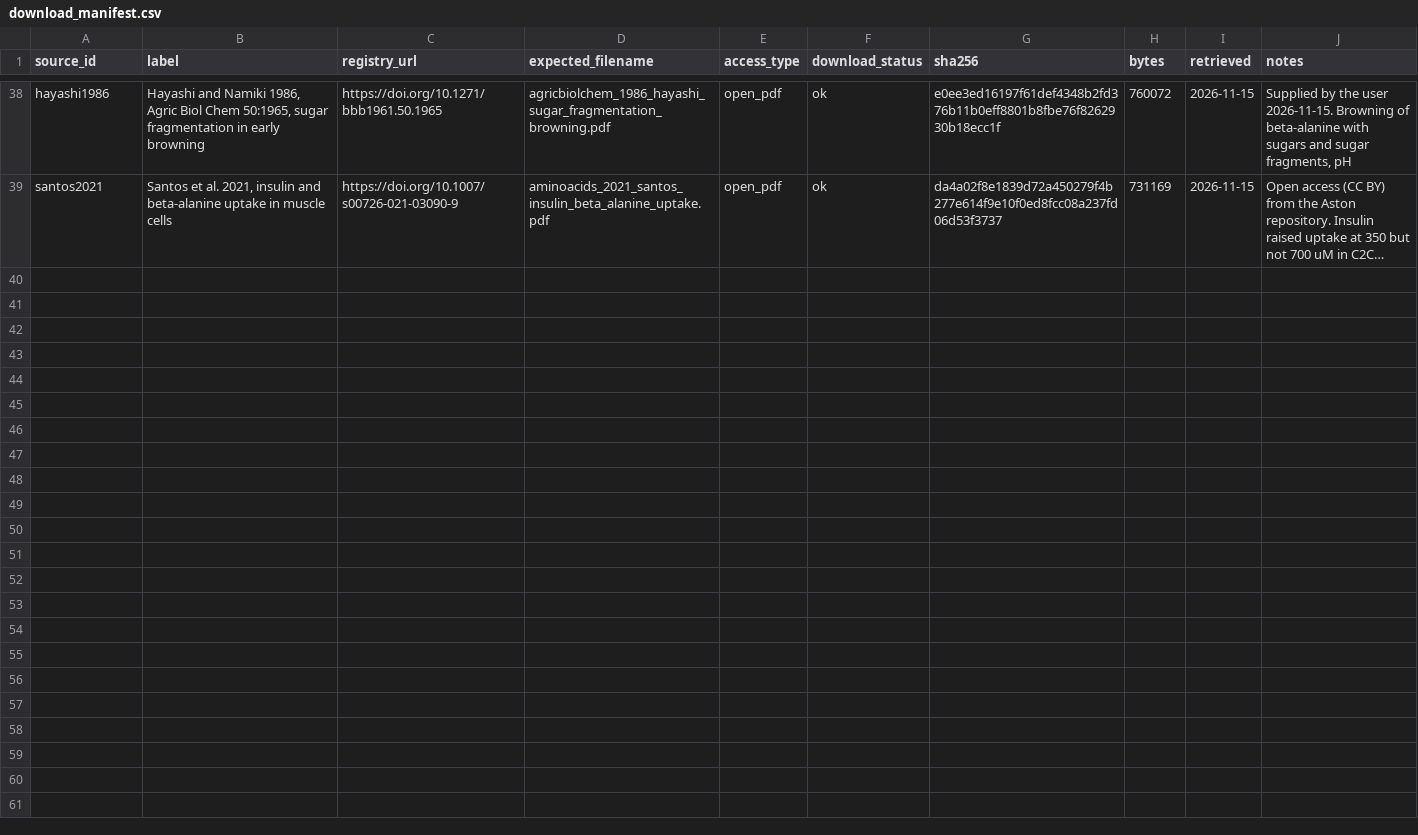
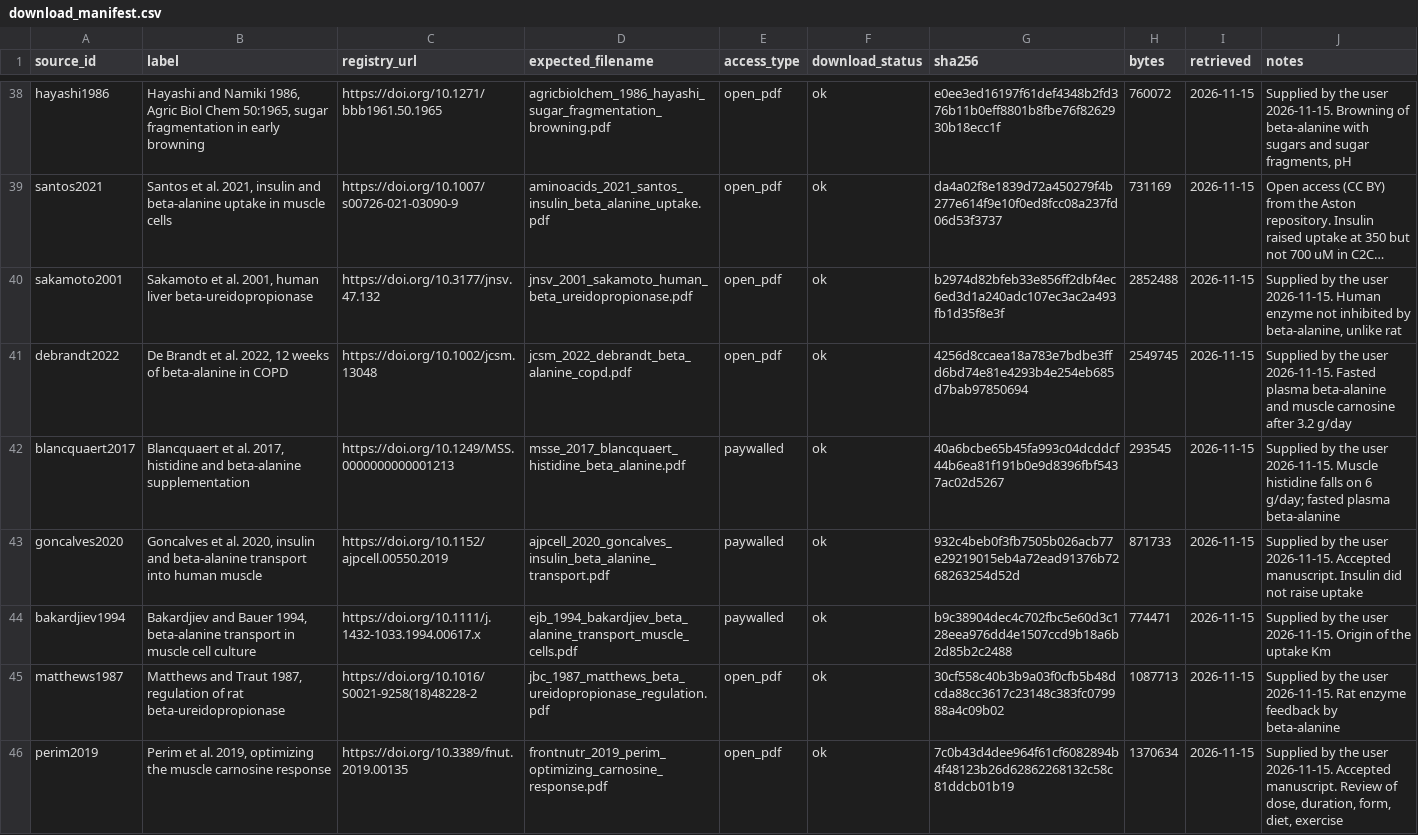
Before and after one commit to jesse-anderson/Tools, a CSV file: data/beta_alanine_lab/download_manifest.csv, drawn as a sheet; only a part is shown, gaps mark what is left out; long unchanged cells end in …; the diff names each change by its address in the sheet, - before the commit and + after, or states it on an @@ line.

Commit message:
Archive seven more Beta-Alanine Lab sources and record their findings
Sakamoto 2001, Matthews 1987, Bakardjiev 1994, De Brandt 2022,
Blancquaert 2017, Goncalves 2020 and Perim 2019, with verified findings
and locations in literature.json. Varanoske 2019 and Painelli 2018 are
added as wanted.

```diff
--- a/data/beta_alanine_lab/download_manifest.csv
+++ b/data/beta_alanine_lab/download_manifest.csv
+row 40: sakamoto2001 | Sakamoto et al. 2001, human liver beta-ureidopropionase | https://doi.org/10.3177/jnsv.47.132 | jnsv_2001_sakamoto_human_beta_ureidopropionase.pdf | open_pdf | ok | b2974d82bfeb33e856ff2dbf4ec6ed3d1a240adc107ec3ac2a493fb1d35f8e3f | 2852488 | 2026-11-15 | Supplied by the user 2026-11-15. Human enzyme not inhibited by beta-alanine, unlike rat
+row 41: debrandt2022 | De Brandt et al. 2022, 12 weeks of beta-alanine in COPD | https://doi.org/10.1002/jcsm.13048 | jcsm_2022_debrandt_beta_alanine_copd.pdf | open_pdf | ok | 4256d8ccaea18a783e7bdbe3ffd6bd74e81e4293b4e254eb685d7bab97850694 | 2549745 | 2026-11-15 | Supplied by the user 2026-11-15. Fasted plasma beta-alanine and muscle carnosine after 3.2 g/day
+row 42: blancquaert2017 | Blancquaert et al. 2017, histidine and beta-alanine supplementation | https://doi.org/10.1249/MSS.0000000000001213 | msse_2017_blancquaert_histidine_beta_alanine.pdf | paywalled | ok | 40a6bcbe65b45fa993c04dcddcf44b6ea81f191b0e9d8396fbf5437ac02d5267 | 293545 | 2026-11-15 | Supplied by the user 2026-11-15. Muscle histidine falls on 6 g/day; fasted plasma beta-alanine
+row 43: goncalves2020 | Goncalves et al. 2020, insulin and beta-alanine transport into human muscle | https://doi.org/10.1152/ajpcell.00550.2019 | ajpcell_2020_goncalves_insulin_beta_alanine_transport.pdf | paywalled | ok | 932c4beb0f3fb7505b026acb77e29219015eb4a72ead91376b7268263254d52d | 871733 | 2026-11-15 | Supplied by the user 2026-11-15. Accepted manuscript. Insulin did not raise uptake
+row 44: bakardjiev1994 | Bakardjiev and Bauer 1994, beta-alanine transport in muscle cell culture | https://doi.org/10.1111/j.1432-1033.1994.00617.x | ejb_1994_bakardjiev_beta_alanine_transport_muscle_cells.pdf | paywalled | ok | b9c38904dec4c702fbc5e60d3c128eea976dd4e1507ccd9b18a6b2d85b2c2488 | 774471 | 2026-11-15 | Supplied by the user 2026-11-15. Origin of the uptake Km
+row 45: matthews1987 | Matthews and Traut 1987, regulation of rat beta-ureidopropionase | https://doi.org/10.1016/S0021-9258(18)48228-2 | jbc_1987_matthews_beta_ureidopropionase_regulation.pdf | open_pdf | ok | 30cf558c40b3b9a03f0cfb5b48dcda88cc3617c23148c383fc079988a4c09b02 | 1087713 | 2026-11-15 | Supplied by the user 2026-11-15. Rat enzyme feedback by beta-alanine
+row 46: perim2019 | Perim et al. 2019, optimizing the muscle carnosine response | https://doi.org/10.3389/fnut.2019.00135 | frontnutr_2019_perim_optimizing_carnosine_response.pdf | open_pdf | ok | 7c0b43d4dee964f61cf6082894b4f48123b26d62862268132c58c81ddcb01b19 | 1370634 | 2026-11-15 | Supplied by the user 2026-11-15. Accepted manuscript. Review of dose, duration, form, diet, exercise
```
Also changed, not shown: 2 other files.
